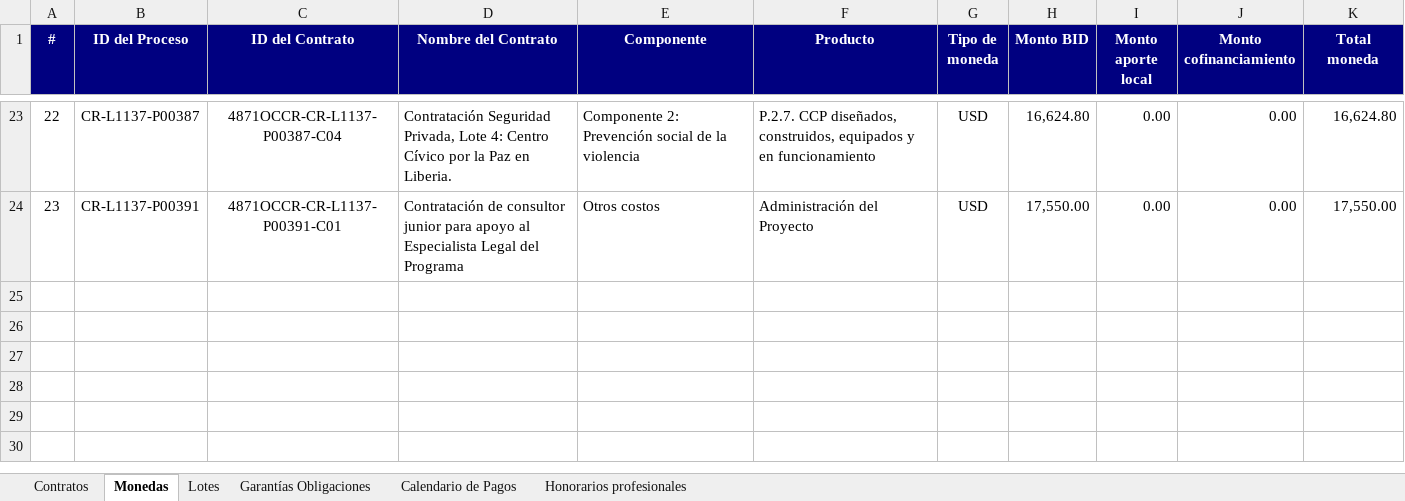
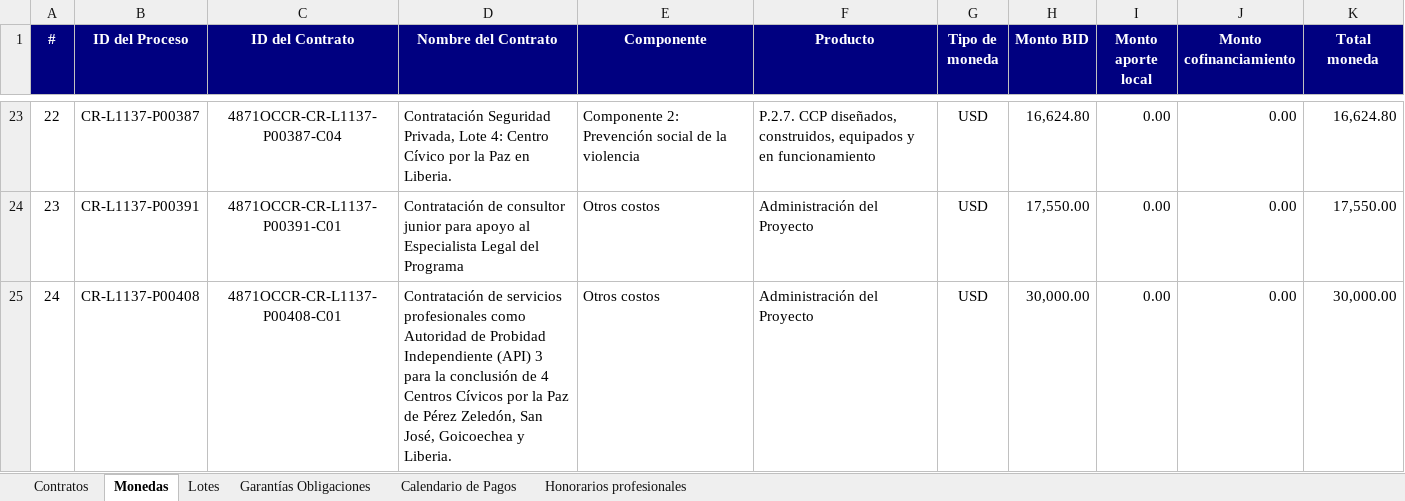
Before and after one commit to aborbonm/torre-control-ccr, an Excel workbook: clientportal/Contracts and Amendments - 4871_OC-CR.xlsx, sheet Monedas, drawn as a sheet; only a part is shown, gaps mark what is left out; values as stored, in another font and other column widths than the file's, no borders; the diff names each change by its address in the sheet, - before the commit and + after, or states it on an @@ line.

```diff
--- a/clientportal/Contracts and Amendments - 4871_OC-CR.xlsx (sheet Monedas)
+++ b/clientportal/Contracts and Amendments - 4871_OC-CR.xlsx (sheet Monedas)
+row 25: 24 | CR-L1137-P00408 | 4871OCCR-CR-L1137-P00408-C01 | Contratación de servicios profesionales como Autoridad de Probidad Independiente (API) 3 para la conclusión de 4 Centros Cívicos por la Paz de Pérez Zeledón, San José, Goicoechea y Liberia. | Otros costos | Administración del Proyecto | USD | 30,000.00 | 0.00 | 0.00 | 30,000.00
```
Also changed, not shown: sheet Contratos, clientportal/Contracts and Amendments - 5777_GR-CR.xlsx, clientportal/Raw Data - 4864_OC-CR.xlsx, 8 other files.
